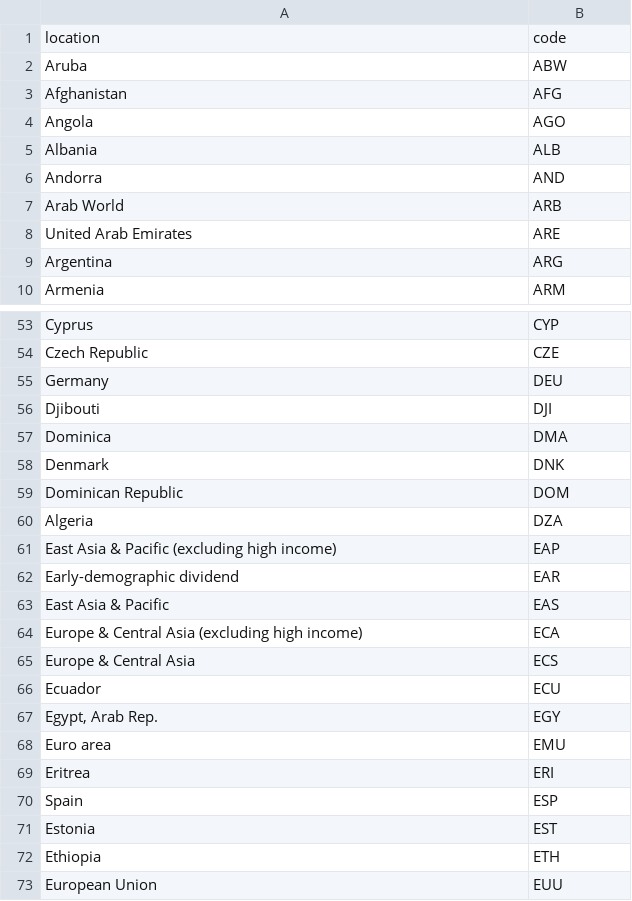
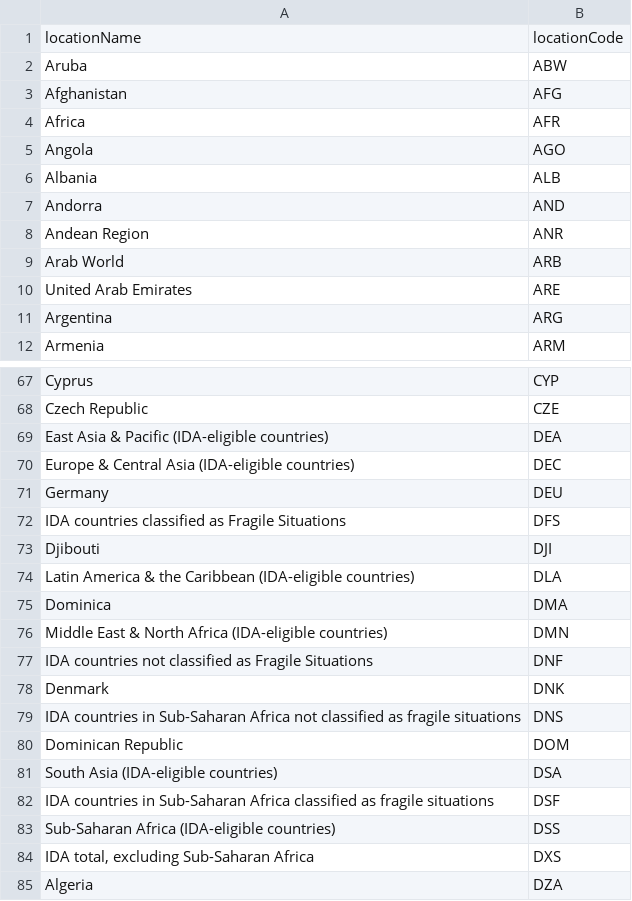
Before and after one commit to worldbank/debt-data, a CSV file: api-guide/location-codes.csv, drawn as a sheet; only a part is shown, gaps mark what is left out; the shorter side is filled out with more unchanged rows; removed rows and columns are numbered as before the commit, all else as after; the diff covers the shown part only; the diff names each change by its address in the sheet, - before the commit and + after, or states it on an @@ line.

Commit message:
Add files via upload

```diff
--- a/api-guide/location-codes.csv
+++ b/api-guide/location-codes.csv
-row 1: location | code
+row 1: locationName | locationCode
+row 4: Africa | AFR
+row 8: Andean Region | ANR
+row 69: East Asia & Pacific (IDA-eligible countries) | DEA
+row 70: Europe & Central Asia (IDA-eligible countries) | DEC
+row 72: IDA countries classified as Fragile Situations | DFS
+row 74: Latin America & the Caribbean (IDA-eligible countries) | DLA
+row 76: Middle East & North Africa (IDA-eligible countries) | DMN
+row 77: IDA countries not classified as Fragile Situations | DNF
+row 79: IDA countries in Sub-Saharan Africa not classified as fragile situations | DNS
+row 81: South Asia (IDA-eligible countries) | DSA
+row 82: IDA countries in Sub-Saharan Africa classified as fragile situations | DSF
+row 83: Sub-Saharan Africa (IDA-eligible countries) | DSS
+row 84: IDA total, excluding Sub-Saharan Africa | DXS
```
Also changed, not shown: 27 added rows, 2 removed rows and 1 edited cell elsewhere in this file.
